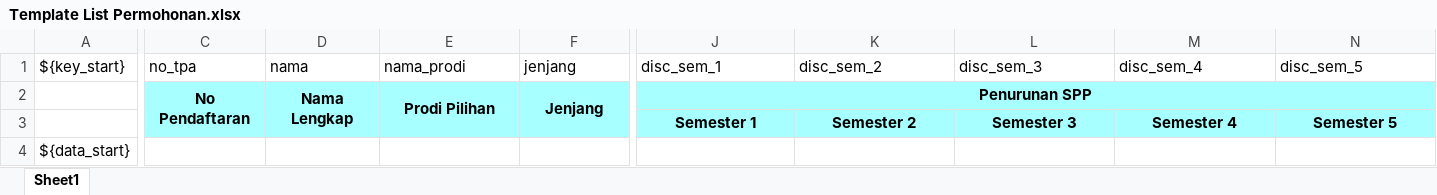
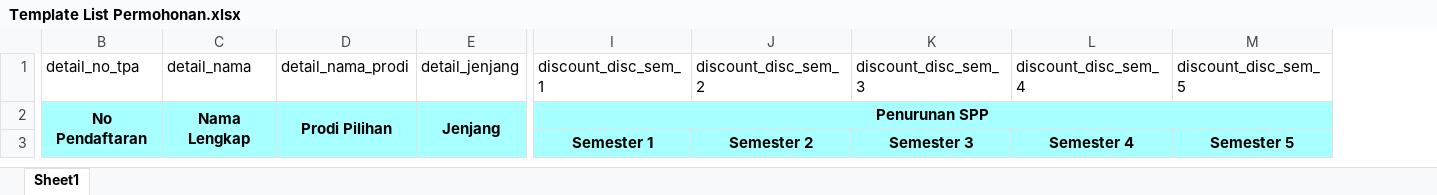
Before and after one commit to ozannaufal15/turbo-garbanzo, an Excel workbook: xlsx_template/Template List Permohonan.xlsx, sheet Sheet1, drawn as a sheet; only a part is shown, gaps mark what is left out; values as stored, in another font and other column widths than the file's, no borders; charts and pictures not drawn; removed rows and columns are numbered as before the commit, all else as after; rows hold the shown columns only; the diff covers the shown part only; the diff names each change by its address in the sheet, - before the commit and + after, or states it on an @@ line.

Commit message:
Add files via upload

```diff
--- a/xlsx_template/Template List Permohonan.xlsx (sheet Sheet1)
+++ b/xlsx_template/Template List Permohonan.xlsx (sheet Sheet1)
-column A (${key_start}), empty
-B1: no_tpa
+B1: detail_no_tpa
-C1: nama
+C1: detail_nama
-D1: nama_prodi
+D1: detail_nama_prodi
-E1: jenjang
+E1: detail_jenjang
-I1: disc_sem_1
+I1: discount_disc_sem_1
-J1: disc_sem_2
+J1: discount_disc_sem_2
-K1: disc_sem_3
+K1: discount_disc_sem_3
-L1: disc_sem_4
+L1: discount_disc_sem_4
-M1: disc_sem_5
+M1: discount_disc_sem_5
-row 4: ${data_start}
```
Also changed, not shown: 1 edited cell elsewhere in this sheet.
